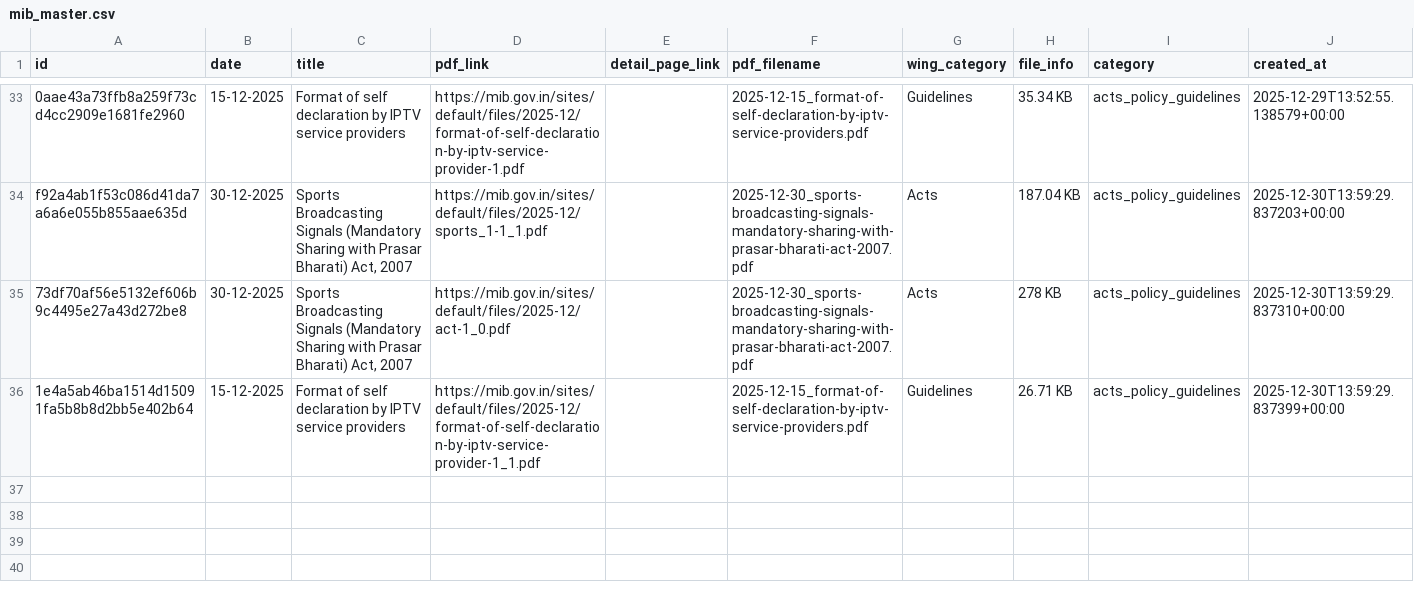
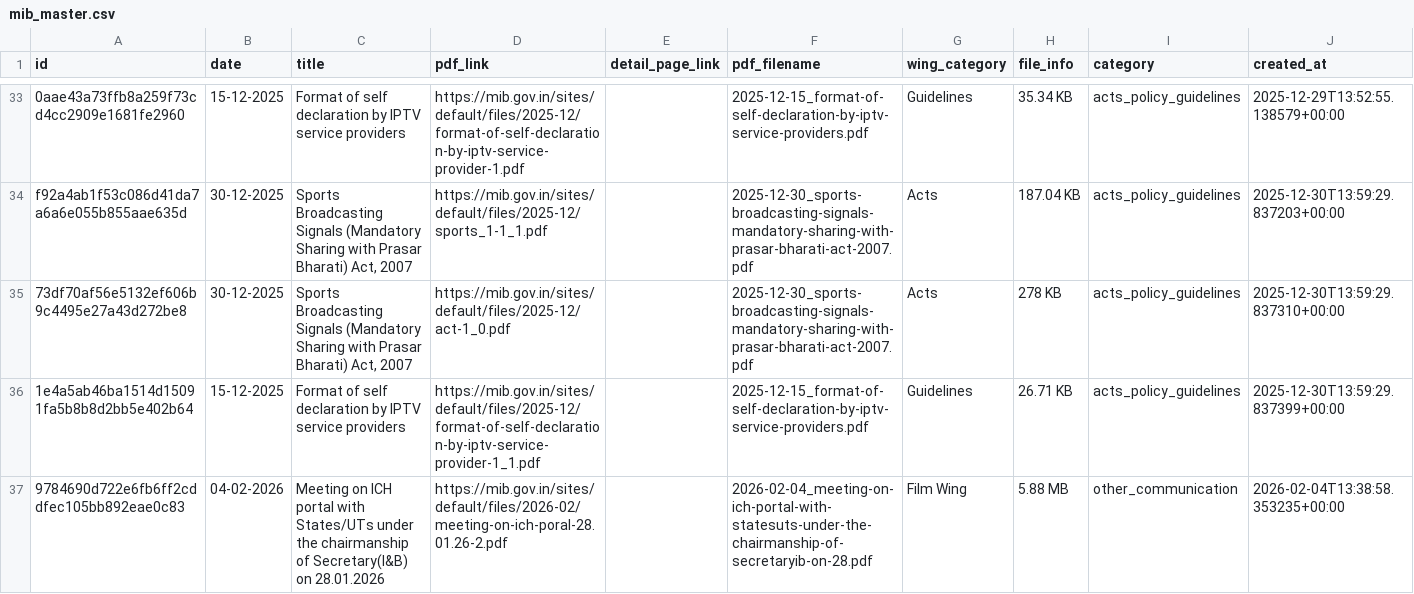
Before and after one commit to Legaltech-TL/trilegal-regulatory-updates, a CSV file: data/mib_master.csv, drawn as a sheet; only a part is shown, gaps mark what is left out.

```diff
--- a/data/mib_master.csv
+++ b/data/mib_master.csv
@@ -36 +36,2 @@ f92a4ab1f53c086d41da7a6a6e055b855aae635d,30-12-2025,"Sports Broadcasting Signals
 1e4a5ab46ba1514d15091fa5b8b8d2bb5e402b64,15-12-2025,Format of self declaration by IPTV service providers,https://mib.gov.in/sites/default/files/2025-12/format-of-self-declaration-by-iptv-service-provider-1_1.pdf,,2025-12-15_format-of-self-declaration-by-iptv-service-providers.pdf,Guidelines,26.71 KB,acts_policy_guidelines,2025-12-30T13:59:29.837399+00:00
+9784690d722e6fb6ff2cddfec105bb892eae0c83,04-02-2026,Meeting on ICH portal with States/UTs under the chairmanship of Secretary(I&B) on 28.01.2026,https://mib.gov.in/sites/default/files/2026-02/meeting-on-ich-poral-28.01.26-2.pdf,,2026-02-04_meeting-on-ich-portal-with-statesuts-under-the-chairmanship-of-secretaryib-on-28.pdf,Film Wing,5.88 MB,other_communication,2026-02-04T13:38:58.353235+00:00
```
Also changed, not shown: 1 other file.
